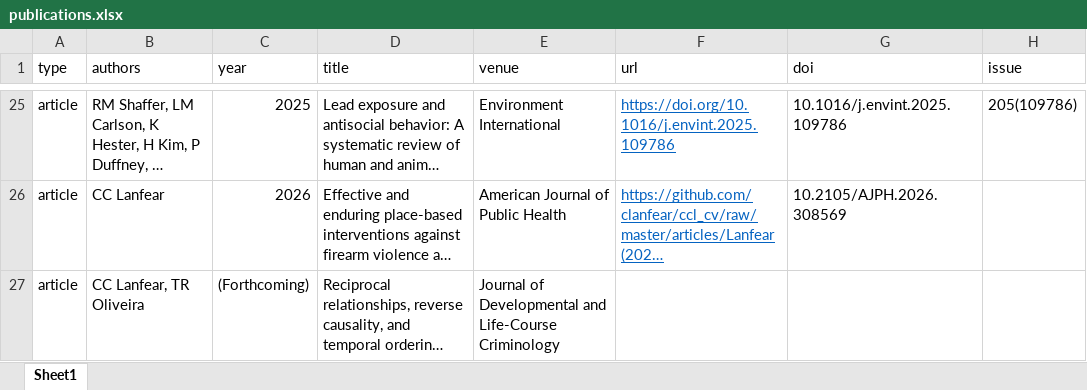
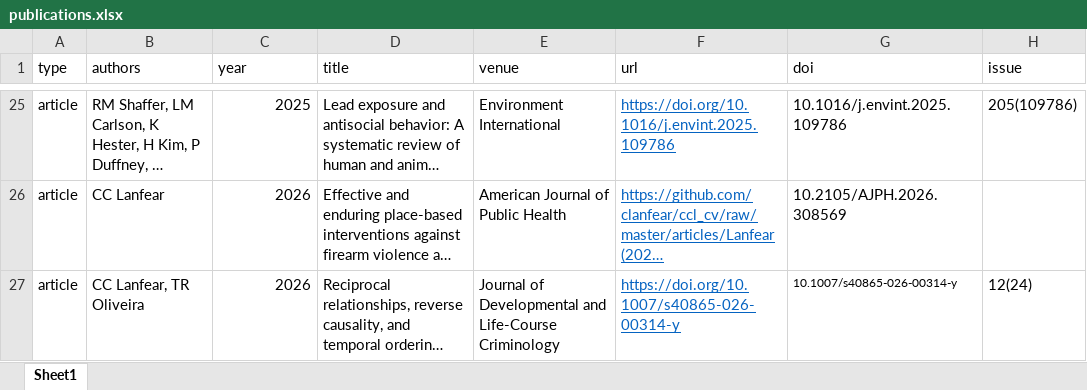
Before and after one commit to clanfear/ccl_cv, an Excel workbook: cv_data/publications.xlsx, sheet Sheet1, drawn as a sheet; only a part is shown, gaps mark what is left out; long unchanged cells end in …; values as stored, in another font and other column widths than the file's, no borders; the diff names each change by its address in the sheet, - before the commit and + after, or states it on an @@ line.

```diff
--- a/cv_data/publications.xlsx (sheet Sheet1)
+++ b/cv_data/publications.xlsx (sheet Sheet1)
-C27 (year): (Forthcoming)
+C27 (year): 2026
-F27 (url): (empty)
+F27 (url): https://doi.org/10.1007/s40865-026-00314-y
-G27 (doi): (empty)
+G27 (doi): 10.1007/s40865-026-00314-y
-H27 (issue): (empty)
+H27 (issue): 12(24)
```
Also changed, not shown: 1 other file.
